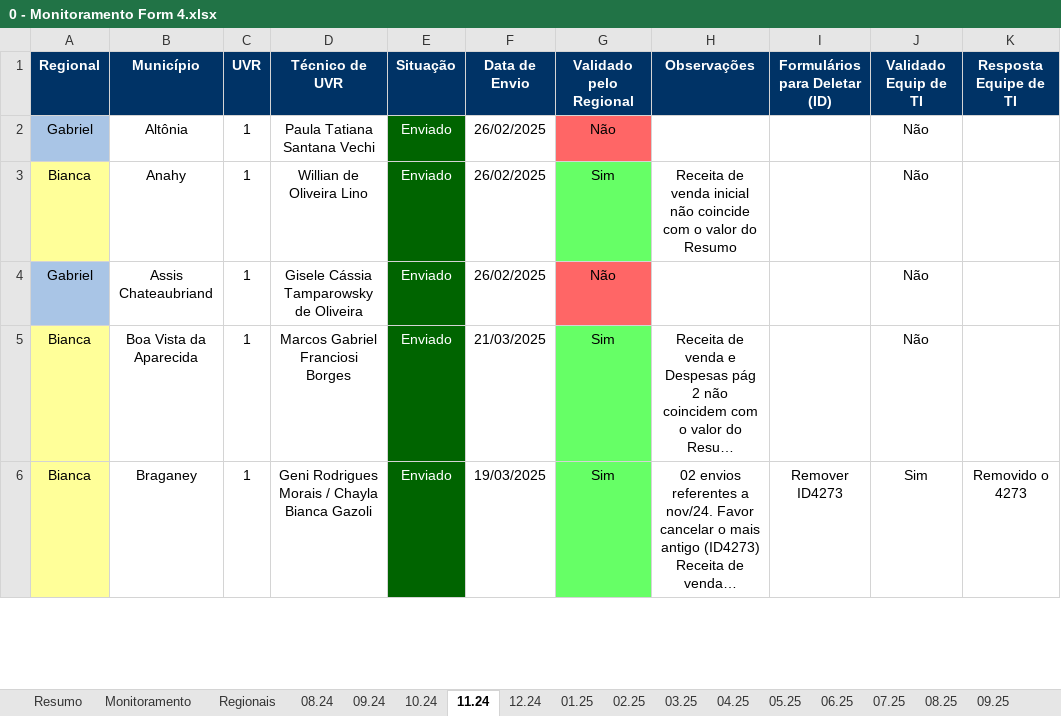
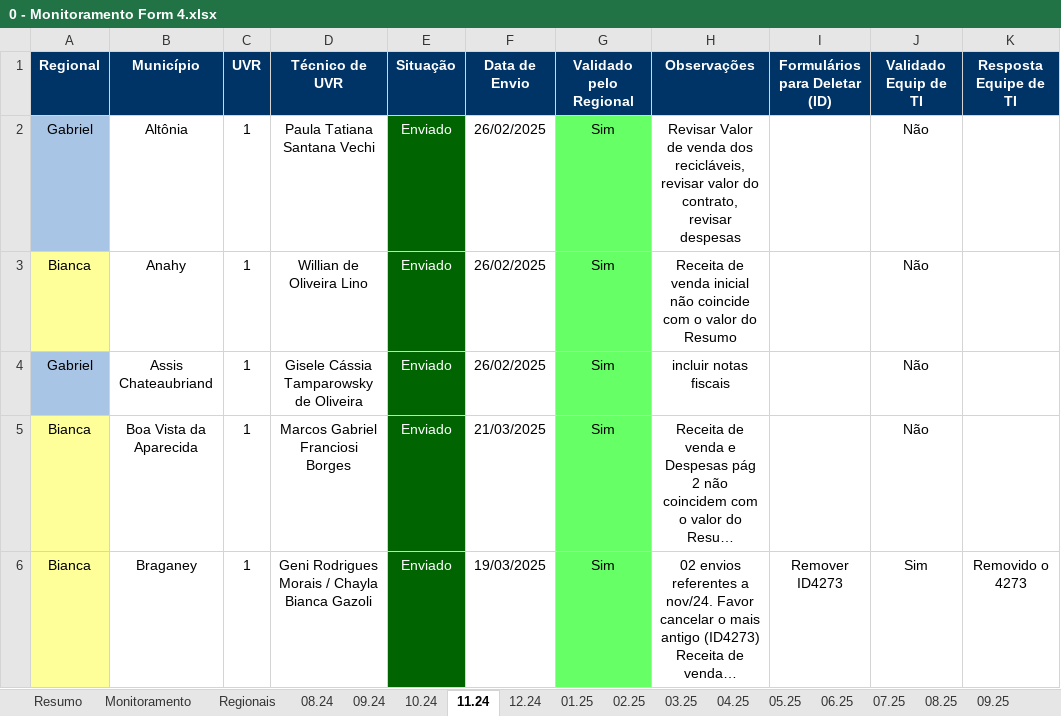
Before and after one commit to Josimarhdev/form_scripts, an Excel workbook: inputs/0 - GRS II/0 - Monitoramento Form 4.xlsx, sheet 11.24, drawn as a sheet; only a part is shown; long unchanged cells end in …; values as stored, in another font and other column widths than the file's, no borders; charts and pictures and conditional formats not drawn; the diff covers the shown part only; the diff names each change by its address in the sheet, - before the commit and + after, or states it on an @@ line.

```diff
--- a/inputs/0 - GRS II/0 - Monitoramento Form 4.xlsx (sheet 11.24)
+++ b/inputs/0 - GRS II/0 - Monitoramento Form 4.xlsx (sheet 11.24)
-G2 (Validado pelo Regional): Não
+G2 (Validado pelo Regional): Sim
-G2 fill: #FF6666
+G2 fill: #66FF66
-H2 (Observações): (empty)
+H2 (Observações): Revisar Valor de venda dos recicláveis, revisar valor do contrato, revisar despesas
-G4 (Validado pelo Regional): Não
+G4 (Validado pelo Regional): Sim
-G4 fill: #FF6666
+G4 fill: #66FF66
-H4 (Observações): (empty)
+H4 (Observações): incluir notas fiscais
```
Also changed, not shown: 13 edited cells and cell formats elsewhere in this sheet, sheet Regionais, sheet Monitoramento, sheet Resumo, sheet 06.25, sheet 05.25, sheet 12.24, 14 more sheets, formulas that keep their value, charts or pictures, inputs/0 - Belém/0 - Monitoramento Form 1, 2 e 3.xlsx, inputs/0 - Belém/0 - Monitoramento Form 4.xlsx, 14 other files.
